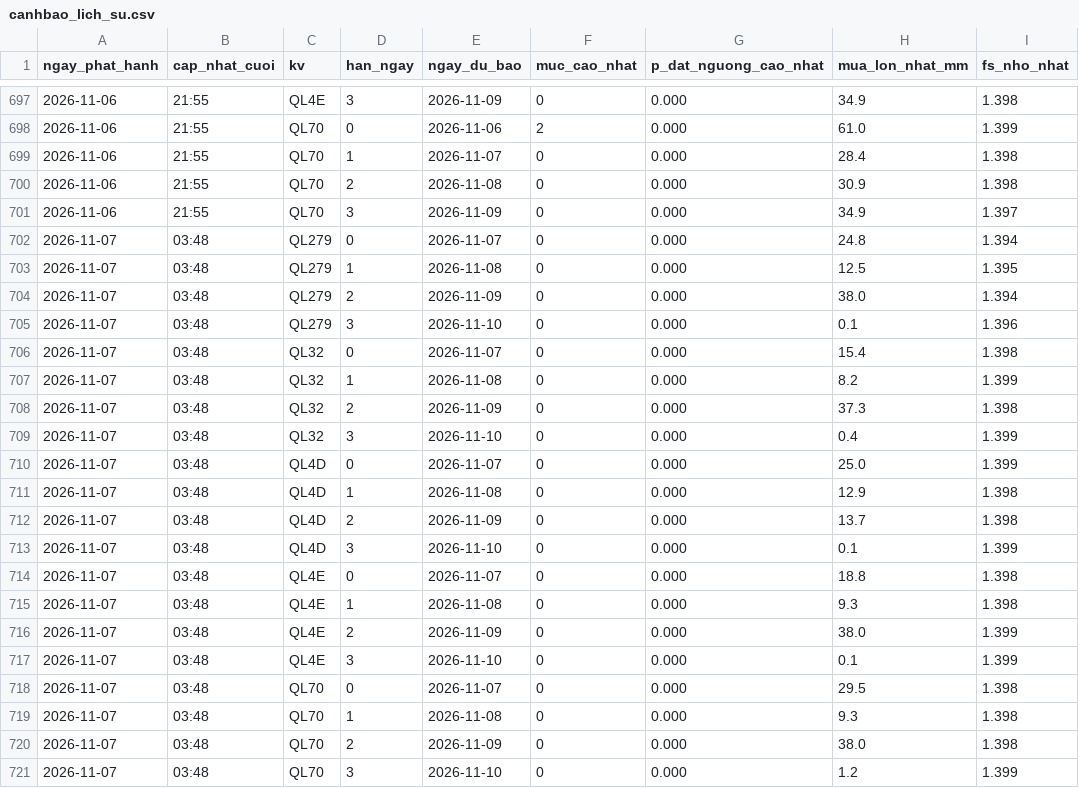
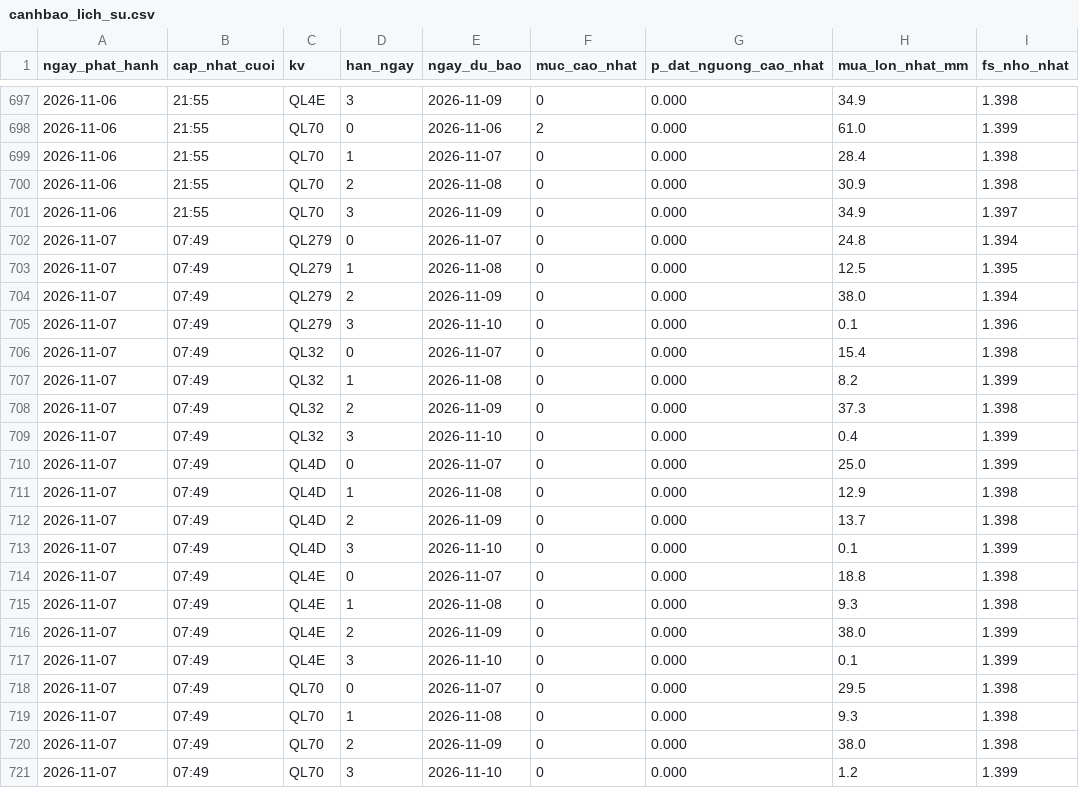
Before and after one commit to Chaulan1981/Du-bao-sat-truot-QL6, a CSV file: lao-cai/data/luu_tru/canhbao_lich_su.csv, drawn as a sheet; only a part is shown, gaps mark what is left out.

```diff
--- a/lao-cai/data/luu_tru/canhbao_lich_su.csv
+++ b/lao-cai/data/luu_tru/canhbao_lich_su.csv
@@ -701,21 +701,21 @@ ngay_phat_hanh,cap_nhat_cuoi,kv,han_ngay,ngay_du_bao,muc_cao_nhat,p_dat_nguong_c
 2026-11-06,21:55,QL70,3,2026-11-09,0,0.000,34.9,1.397
-2026-11-07,03:48,QL279,0,2026-11-07,0,0.000,24.8,1.394
-2026-11-07,03:48,QL279,1,2026-11-08,0,0.000,12.5,1.395
-2026-11-07,03:48,QL279,2,2026-11-09,0,0.000,38.0,1.394
-2026-11-07,03:48,QL279,3,2026-11-10,0,0.000,0.1,1.396
-2026-11-07,03:48,QL32,0,2026-11-07,0,0.000,15.4,1.398
-2026-11-07,03:48,QL32,1,2026-11-08,0,0.000,8.2,1.399
-2026-11-07,03:48,QL32,2,2026-11-09,0,0.000,37.3,1.398
-2026-11-07,03:48,QL32,3,2026-11-10,0,0.000,0.4,1.399
-2026-11-07,03:48,QL4D,0,2026-11-07,0,0.000,25.0,1.399
-2026-11-07,03:48,QL4D,1,2026-11-08,0,0.000,12.9,1.398
-2026-11-07,03:48,QL4D,2,2026-11-09,0,0.000,13.7,1.398
-2026-11-07,03:48,QL4D,3,2026-11-10,0,0.000,0.1,1.399
-2026-11-07,03:48,QL4E,0,2026-11-07,0,0.000,18.8,1.398
-2026-11-07,03:48,QL4E,1,2026-11-08,0,0.000,9.3,1.398
-2026-11-07,03:48,QL4E,2,2026-11-09,0,0.000,38.0,1.399
-2026-11-07,03:48,QL4E,3,2026-11-10,0,0.000,0.1,1.399
-2026-11-07,03:48,QL70,0,2026-11-07,0,0.000,29.5,1.398
-2026-11-07,03:48,QL70,1,2026-11-08,0,0.000,9.3,1.398
-2026-11-07,03:48,QL70,2,2026-11-09,0,0.000,38.0,1.398
-2026-11-07,03:48,QL70,3,2026-11-10,0,0.000,1.2,1.399
+2026-11-07,07:49,QL279,0,2026-11-07,0,0.000,24.8,1.394
+2026-11-07,07:49,QL279,1,2026-11-08,0,0.000,12.5,1.395
+2026-11-07,07:49,QL279,2,2026-11-09,0,0.000,38.0,1.394
+2026-11-07,07:49,QL279,3,2026-11-10,0,0.000,0.1,1.396
+2026-11-07,07:49,QL32,0,2026-11-07,0,0.000,15.4,1.398
+2026-11-07,07:49,QL32,1,2026-11-08,0,0.000,8.2,1.399
+2026-11-07,07:49,QL32,2,2026-11-09,0,0.000,37.3,1.398
+2026-11-07,07:49,QL32,3,2026-11-10,0,0.000,0.4,1.399
+2026-11-07,07:49,QL4D,0,2026-11-07,0,0.000,25.0,1.399
+2026-11-07,07:49,QL4D,1,2026-11-08,0,0.000,12.9,1.398
+2026-11-07,07:49,QL4D,2,2026-11-09,0,0.000,13.7,1.398
+2026-11-07,07:49,QL4D,3,2026-11-10,0,0.000,0.1,1.399
+2026-11-07,07:49,QL4E,0,2026-11-07,0,0.000,18.8,1.398
+2026-11-07,07:49,QL4E,1,2026-11-08,0,0.000,9.3,1.398
+2026-11-07,07:49,QL4E,2,2026-11-09,0,0.000,38.0,1.399
+2026-11-07,07:49,QL4E,3,2026-11-10,0,0.000,0.1,1.399
+2026-11-07,07:49,QL70,0,2026-11-07,0,0.000,29.5,1.398
+2026-11-07,07:49,QL70,1,2026-11-08,0,0.000,9.3,1.398
+2026-11-07,07:49,QL70,2,2026-11-09,0,0.000,38.0,1.398
+2026-11-07,07:49,QL70,3,2026-11-10,0,0.000,1.2,1.399
```
Also changed, not shown: data/luu_tru/canhbao_lich_su.csv, 14 other files.
